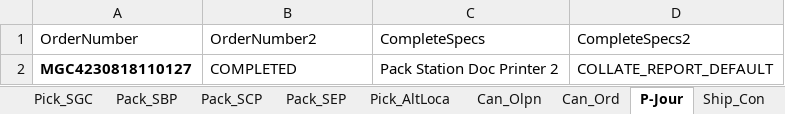
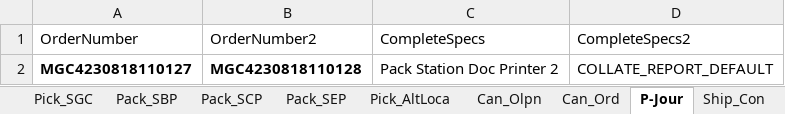
Before and after one commit to hashcodes7/automationactions, an Excel workbook: src/WMS_TestData_Secound.xlsx, sheet P-Jour, drawn as a sheet; values as stored, in another font and other column widths than the file's, no borders; the diff names each change by its address in the sheet, - before the commit and + after, or states it on an @@ line.

Commit message:
modified data sheet

```diff
--- a/src/WMS_TestData_Secound.xlsx (sheet P-Jour)
+++ b/src/WMS_TestData_Secound.xlsx (sheet P-Jour)
-B2 (OrderNumber2): COMPLETED
+B2 (OrderNumber2): MGC4230818110128
-B2 bold: off
+B2 bold: on
```
Also changed, not shown: src/WMS_TestData.xlsx, src/WMS_TestData_One.xlsx, 8 other files.
